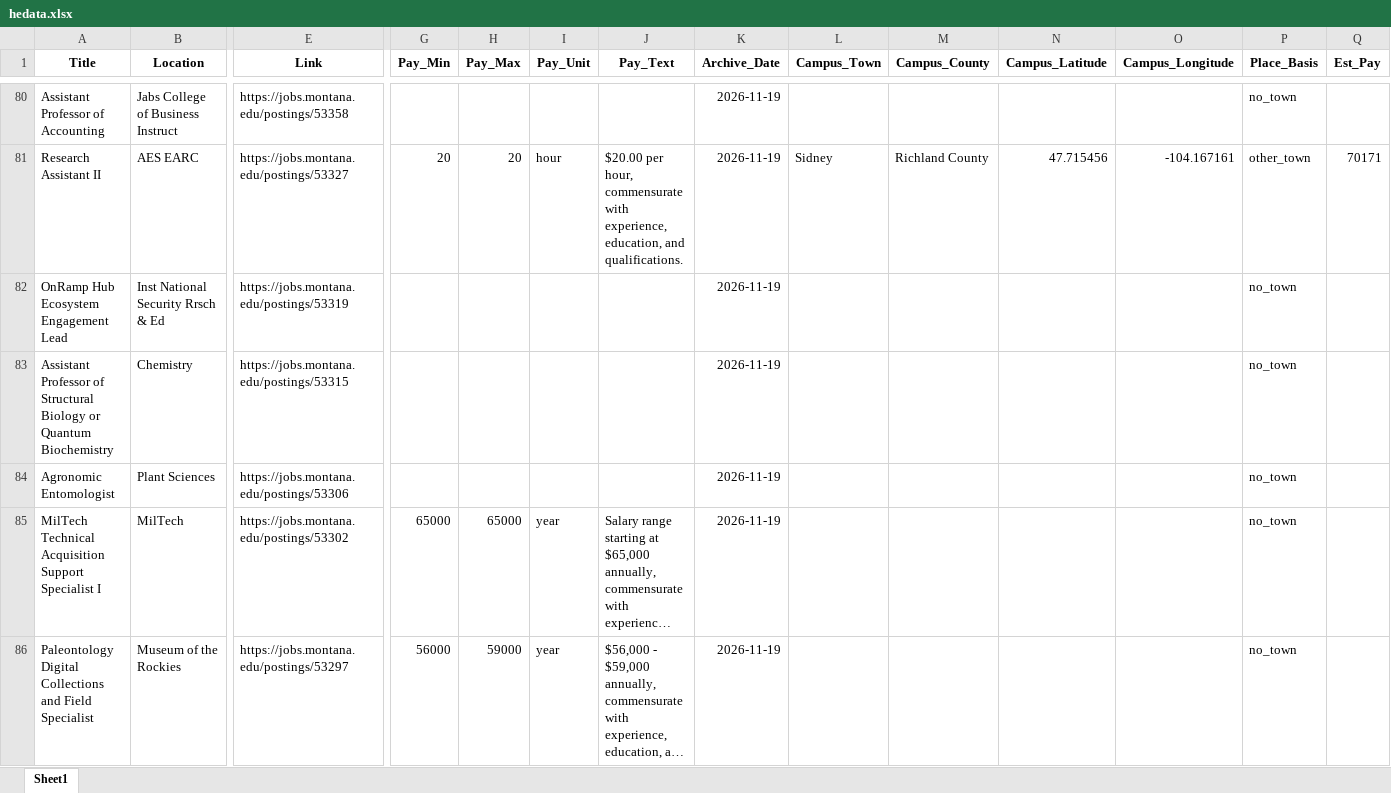
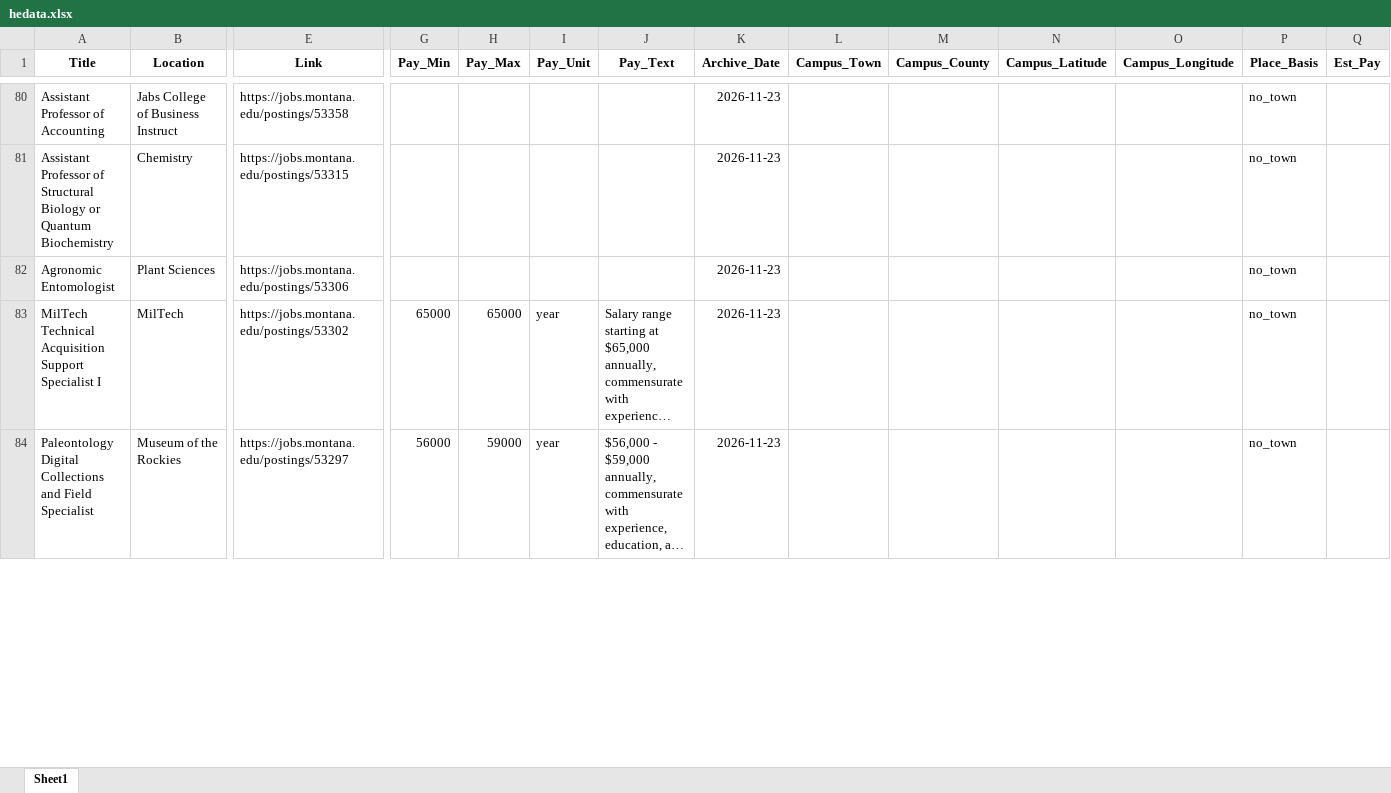
Before and after one commit to bostickmike/Montana-Education-Jobs-Dashboard, an Excel workbook: Mt_Ed_Jobs/hedata.xlsx, sheet Sheet1, drawn as a sheet; only a part is shown, gaps mark what is left out; long unchanged cells end in …; values as stored, in another font and other column widths than the file's, no borders; removed rows and columns are numbered as before the commit, all else as after; rows hold the shown columns only; the diff covers the shown part only; the diff names each change by its address in the sheet, - before the commit and + after, or states it on an @@ line.

```diff
--- a/Mt_Ed_Jobs/hedata.xlsx (sheet Sheet1)
+++ b/Mt_Ed_Jobs/hedata.xlsx (sheet Sheet1)
-K80 (Archive_Date): 2026-11-19
+K80 (Archive_Date): 2026-11-23
-row 81: Research Assistant II | AES EARC | https://jobs.montana.edu/postings/53327 | 20 | 20 | hour | $20.00 per hour, commensurate with experience, education, and qualifications. | 2026-11-19 | Sidney | Richland County | 47.715456 | -104.167161 | other_town | 70171
-row 82: OnRamp Hub Ecosystem Engagement Lead | Inst National Security Rrsch & Ed | https://jobs.montana.edu/postings/53319 |  |  |  |  | 2026-11-19 |  |  |  |  | no_town
-K81:K84 (Archive_Date): 2026-11-19
+K81:K84 (Archive_Date): 2026-11-23
```
Also changed, not shown: 32 added rows, 18 removed rows and 375 edited cells elsewhere in this sheet, 27 other files.
